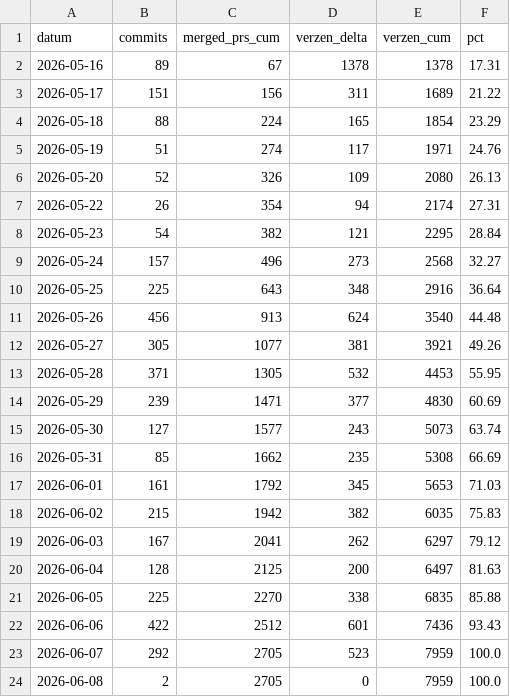
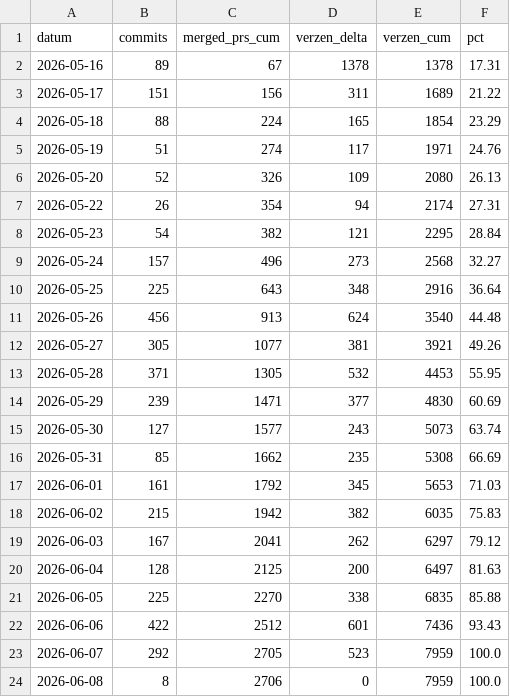
Before and after one commit to wmotte/SVmodernisatie2026, a CSV file: docs/progress_timeline.csv, drawn as a sheet.

```diff
--- a/docs/progress_timeline.csv
+++ b/docs/progress_timeline.csv
@@ -23,2 +23,2 @@ datum,commits,merged_prs_cum,verzen_delta,verzen_cum,pct
 2026-06-07,292,2705,523,7959,100.0
-2026-06-08,2,2705,0,7959,100.0
+2026-06-08,8,2706,0,7959,100.0
```
Also changed, not shown: 28 other files.
